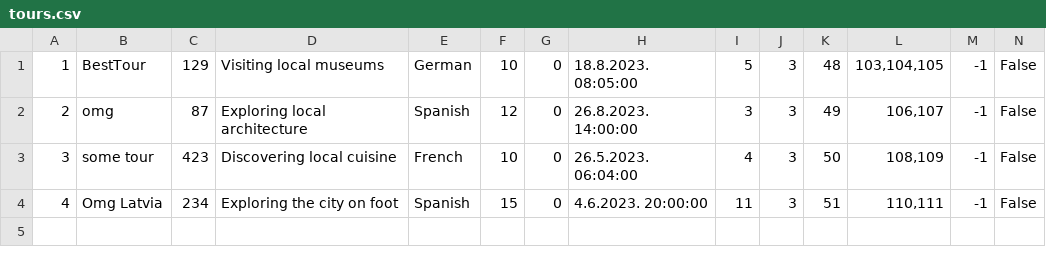
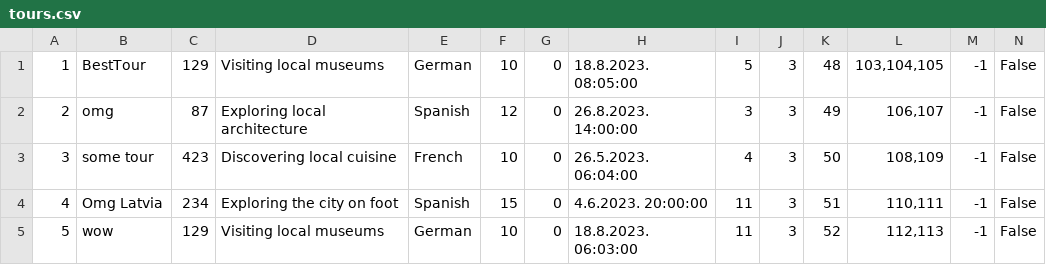
Before and after one commit to mil184/SIMS-tim-B, a CSV file: SIMS-Initial-Project-main/InitialProject/InitialProject/Resources/Data/tours.csv, drawn as a sheet; only a part is shown; rows hold the shown columns only; the diff names each change by its address in the sheet, - before the commit and + after, or states it on an @@ line.

```diff
--- a/SIMS-Initial-Project-main/InitialProject/InitialProject/Resources/Data/tours.csv
+++ b/SIMS-Initial-Project-main/InitialProject/InitialProject/Resources/Data/tours.csv
+row 5: 5 | wow | 129 | Visiting local museums | German | 10 | 0 | 18.8.2023. 06:03:00 | 11 | 3 | 52 | 112,113 | -1 | False
```
Also changed, not shown: SIMS-Initial-Project-main/InitialProject/InitialProject/Resources/Data/checkpoints.csv, SIMS-Initial-Project-main/InitialProject/InitialProject/Resources/Data/images.csv, 3 other files.
